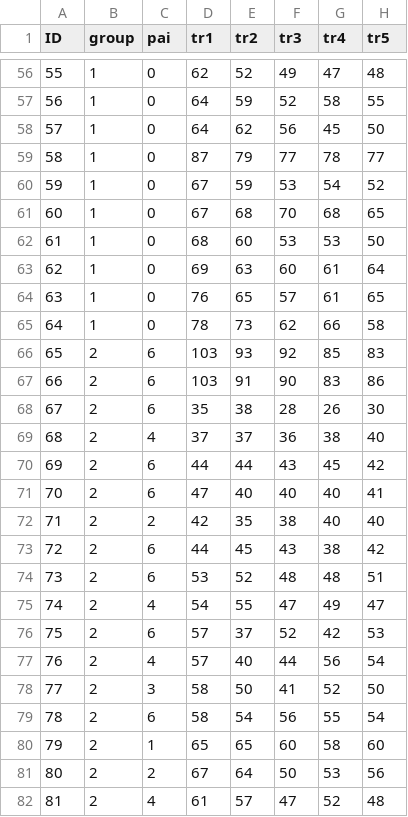
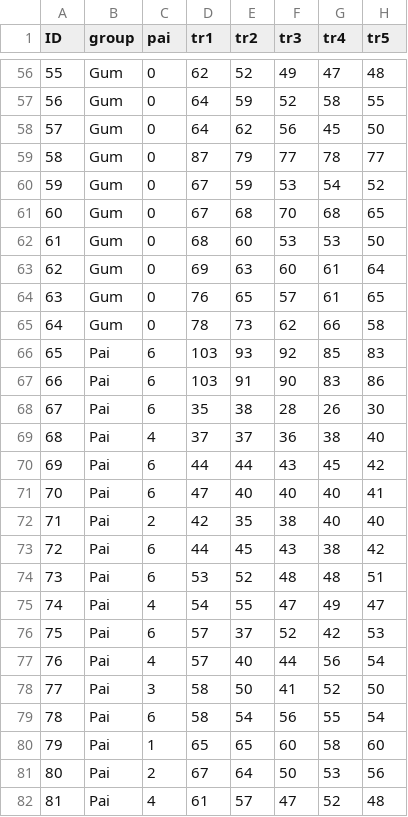
Before and after one commit to kosugitti/BSJ_SS2017, a CSV file: Kraepelin3.csv, drawn as a sheet; only a part is shown, gaps mark what is left out; the diff covers the shown part only; the diff names each change by its address in the sheet, - before the commit and + after, or states it on an @@ line.

```diff
--- a/Kraepelin3.csv
+++ b/Kraepelin3.csv
-B56:B65 (group): 1
+B56:B65 (group): Gum
-B66:B82 (group): 2
+B66:B82 (group): Pai
```
Also changed, not shown: 69 edited cells elsewhere in this file, Kraepelin.csv, 27 other files.
